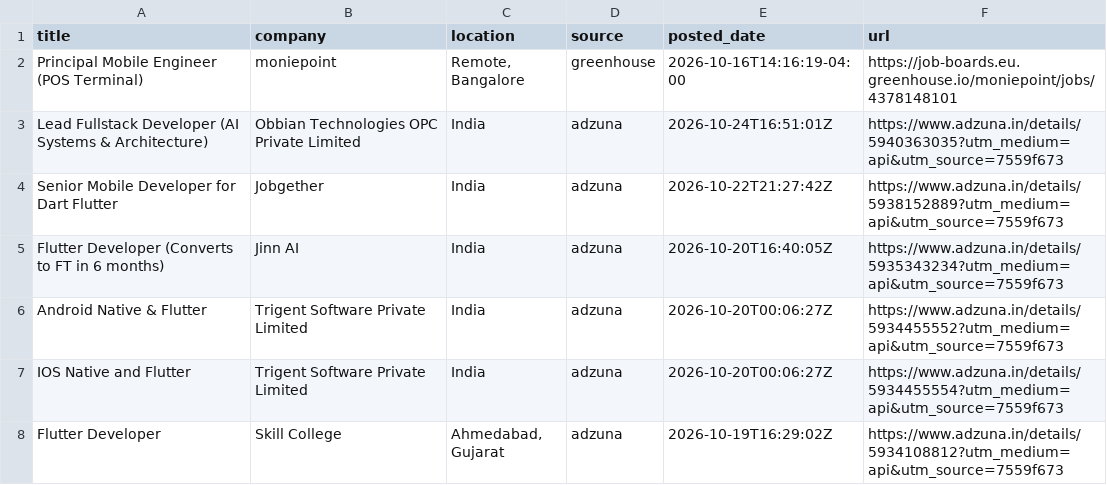
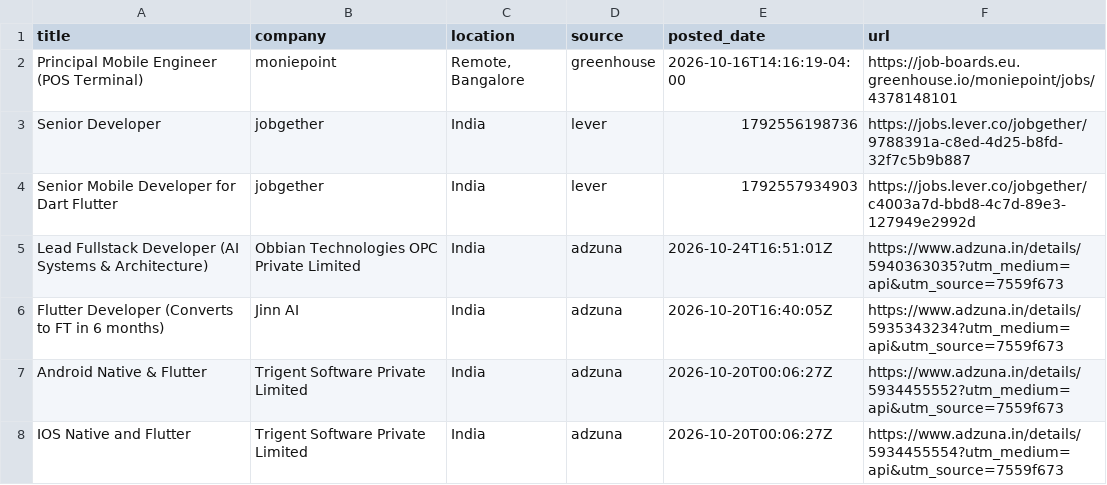
Before and after one commit to jatin-web/flutter-jobs-finder, a CSV file: output/flutter_jobs.csv, drawn as a sheet; only a part is shown; the shorter side is filled out with more unchanged rows.

```diff
--- a/output/flutter_jobs.csv
+++ b/output/flutter_jobs.csv
@@ -2,4 +2,5 @@ title,company,location,source,posted_date,url
 Principal Mobile Engineer (POS Terminal),moniepoint,"Remote, Bangalore",greenhouse,2026-10-16T14:16:19-04:00,https://job-boards.eu.greenhouse.io/moniepoint/jobs/4378148101
+Senior Developer,jobgether,India,lever,1792556198736,https://jobs.lever.co/jobgether/9788391a-c8ed-4d25-b8fd-32f7c5b9b887
+Senior Mobile Developer for Dart Flutter,jobgether,India,lever,1792557934903,https://jobs.lever.co/jobgether/c4003a7d-bbd8-4c7d-89e3-127949e2992d
 Lead Fullstack Developer (AI Systems & Architecture),Obbian Technologies OPC Private Limited,India,adzuna,2026-10-24T16:51:01Z,https://www.adzuna.in/details/5940363035?utm_medium=api&utm_source=7559f673
-Senior Mobile Developer for Dart Flutter,Jobgether,India,adzuna,2026-10-22T21:27:42Z,https://www.adzuna.in/details/5938152889?utm_medium=api&utm_source=7559f673
 Flutter Developer (Converts to FT in 6 months),Jinn AI,India,adzuna,2026-10-20T16:40:05Z,https://www.adzuna.in/details/5935343234?utm_medium=api&utm_source=7559f673
```
Also changed, not shown: 4 other files.
